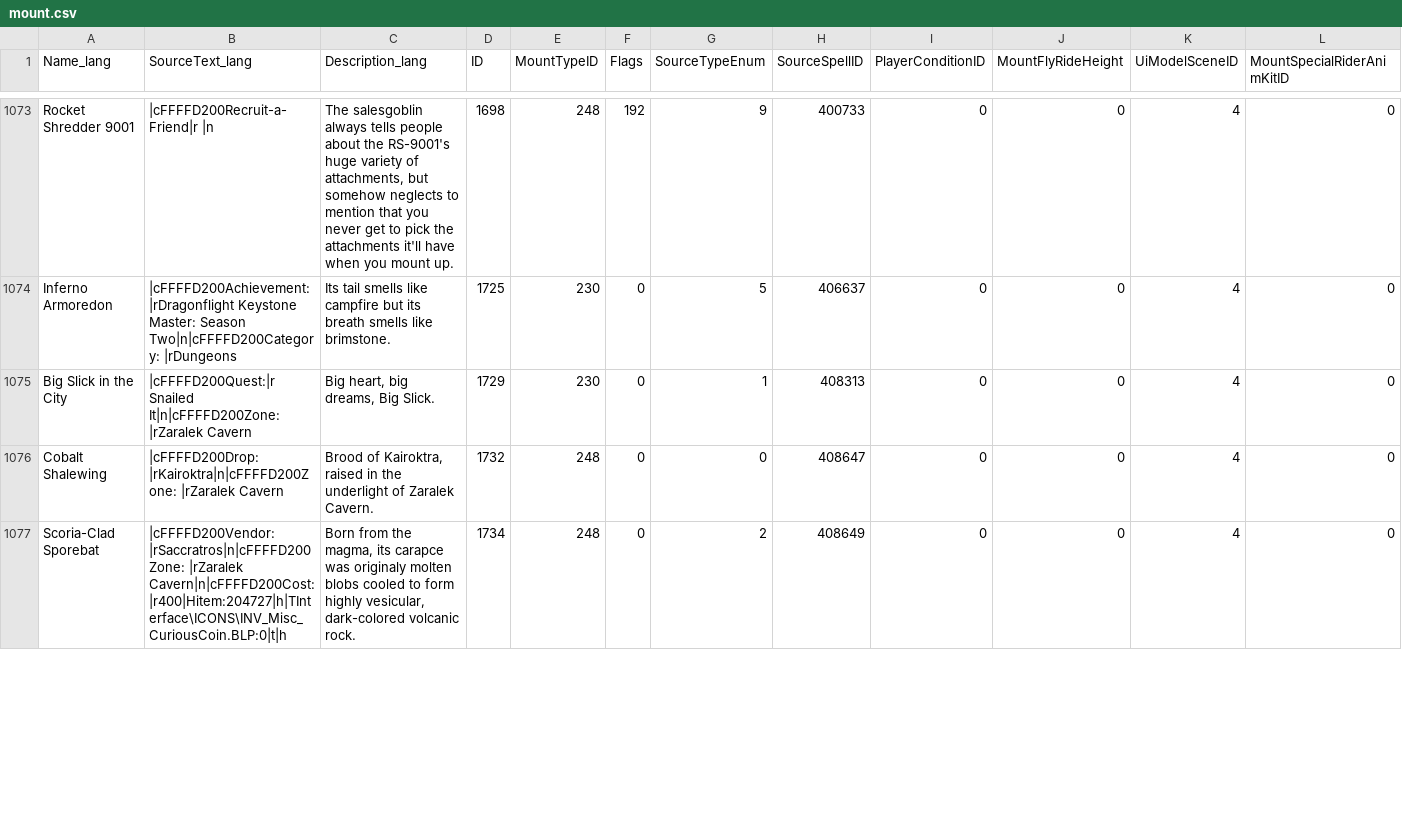
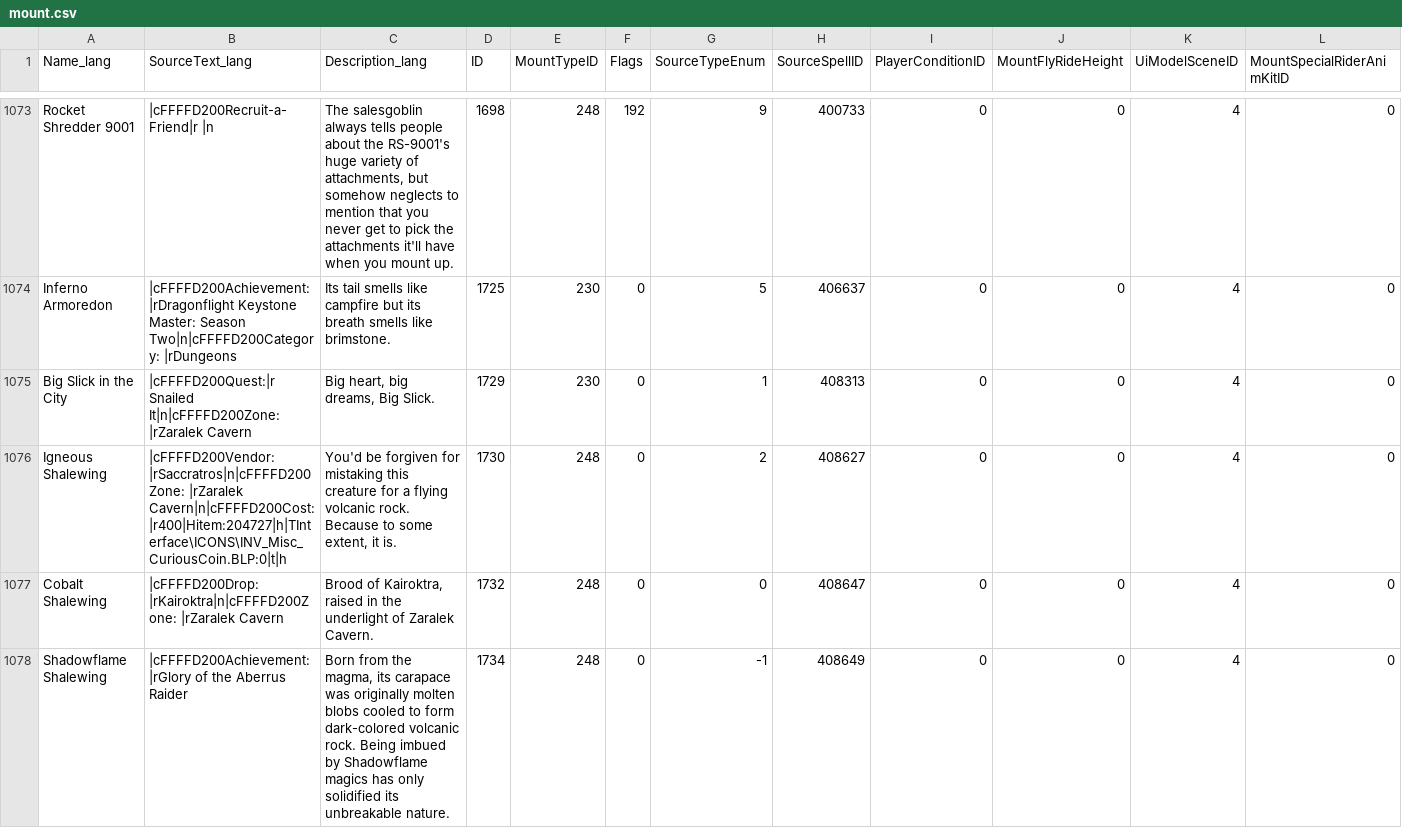
Before and after one commit to DFortun81/AllTheThings, a CSV file: .contrib/Harvesters/Database Harvester/Latest/ptr1/dbfilesclient/mount.csv, drawn as a sheet; only a part is shown, gaps mark what is left out; addresses are those after the commit; rows hold the shown columns only; the diff covers the shown part only; the diff names each change by its address in the sheet, - before the commit and + after, or states it on an @@ line.

```diff
--- a/.contrib/Harvesters/Database Harvester/Latest/ptr1/dbfilesclient/mount.csv
+++ b/.contrib/Harvesters/Database Harvester/Latest/ptr1/dbfilesclient/mount.csv
+row 1076: Igneous Shalewing | |cFFFFD200Vendor: |rSaccratros|n|cFFFFD200Zone: |rZaralek Cavern|n|cFFFFD200Cost: |r400|Hitem:204727|h|TInterface\ICONS\INV_Misc_CuriousCoin.BLP:0|t|h | You'd be forgiven for mistaking this creature for a flying volcanic rock. Because to some extent, it is. | 1730 | 248 | 0 | 2 | 408627 | 0 | 0 | 4 | 0
-A1078 (Name_lang): Scoria-Clad Sporebat
+A1078 (Name_lang): Shadowflame Shalewing
-B1078 (SourceText_lang): |cFFFFD200Vendor: |rSaccratros|n|cFFFFD200Zone: |rZaralek Cavern|n|cFFFFD200Cost: |r400|Hitem:204727|h|TInterface\ICONS\INV_Misc_CuriousCoin.BLP:0|t|h
+B1078 (SourceText_lang): |cFFFFD200Achievement: |rGlory of the Aberrus Raider
-C1078 (Description_lang): …magma, its carapce was originaly molten blobs cooled to form highly vesicular, dark-colored volcanic rock.
+C1078 (Description_lang): …magma, its carapace was originally molten blobs cooled to form dark-colored volcanic rock. Being imbued by Shadowflame magics has only solidified its unbreakable nature.
-G1078 (SourceTypeEnum): 2
+G1078 (SourceTypeEnum): -1
```
Also changed, not shown: 1 added row and 4 edited cells elsewhere in this file, .contrib/Harvesters/Database Harvester/Latest/ptr1/dbfilesclient/battlepetspecies.csv, .contrib/Harvesters/Database Harvester/Latest/ptr1/dbfilesclient/chartitles.csv, 49 other files.
